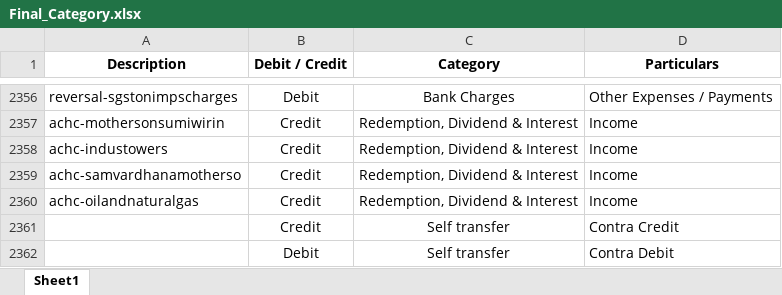
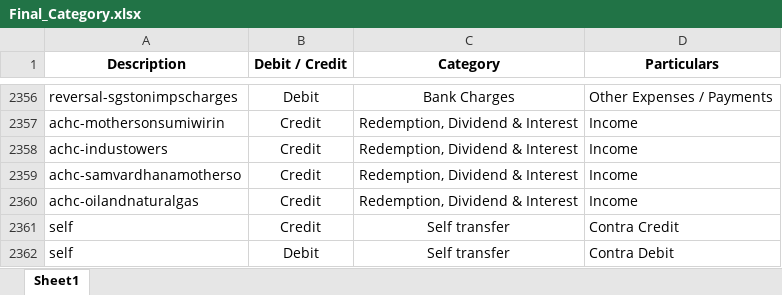
Before and after one commit to poojanvig/ca-offline-suite, an Excel workbook: backend/Final_Category.xlsx, sheet Sheet1, drawn as a sheet; only a part is shown, gaps mark what is left out; values as stored, in another font and other column widths than the file's, no borders; the diff names each change by its address in the sheet, - before the commit and + after, or states it on an @@ line.

```diff
--- a/backend/Final_Category.xlsx (sheet Sheet1)
+++ b/backend/Final_Category.xlsx (sheet Sheet1)
-A2361:A2362 (Description): (empty)
+A2361:A2362 (Description): self
```
Also changed, not shown: 9 other files.
